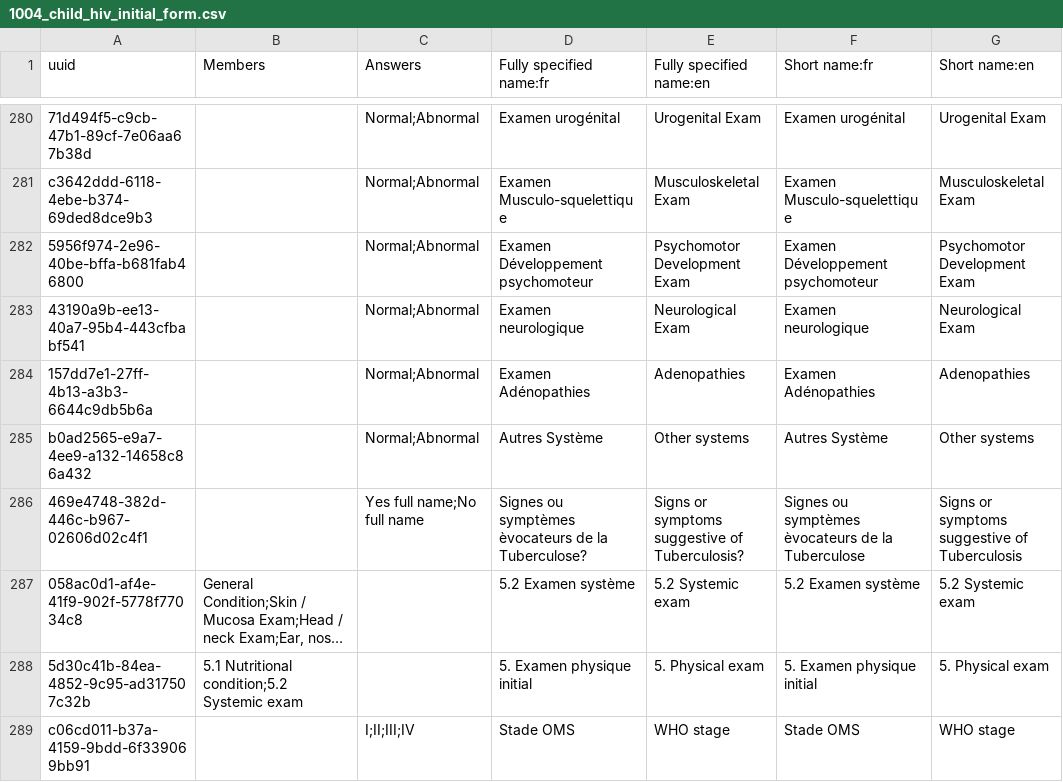
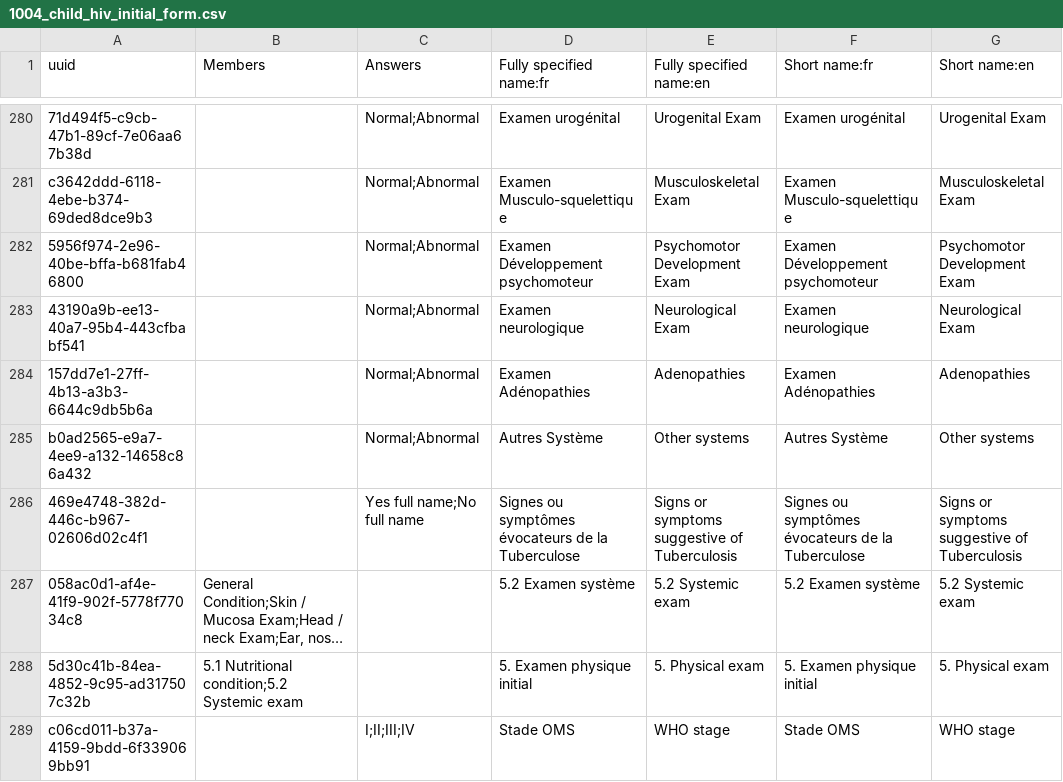
Before and after one commit to jembi/cameroon-bahmni-metadata, a CSV file: configuration/concepts/1004_child_hiv_initial_form.csv, drawn as a sheet; only a part is shown, gaps mark what is left out; long unchanged cells end in …; the diff names each change by its address in the sheet, - before the commit and + after, or states it on an @@ line.

Commit message:
COM-465 Fix typo on concept Signs or symptoms of TB
Fixes a typo on the french translation of the concept 'Signs or symptoms of Tuberculosis'

```diff
--- a/configuration/concepts/1004_child_hiv_initial_form.csv
+++ b/configuration/concepts/1004_child_hiv_initial_form.csv
-D286 (Fully specified name:fr): Signes ou symptèmes èvocateurs de la Tuberculose?
+D286 (Fully specified name:fr): Signes ou symptômes évocateurs de la Tuberculose
-E286 (Fully specified name:en): Signs or symptoms suggestive of Tuberculosis?
+E286 (Fully specified name:en): Signs or symptoms suggestive of Tuberculosis
-F286 (Short name:fr): Signes ou symptèmes èvocateurs de la…
+F286 (Short name:fr): Signes ou symptômes évocateurs de la…
```
